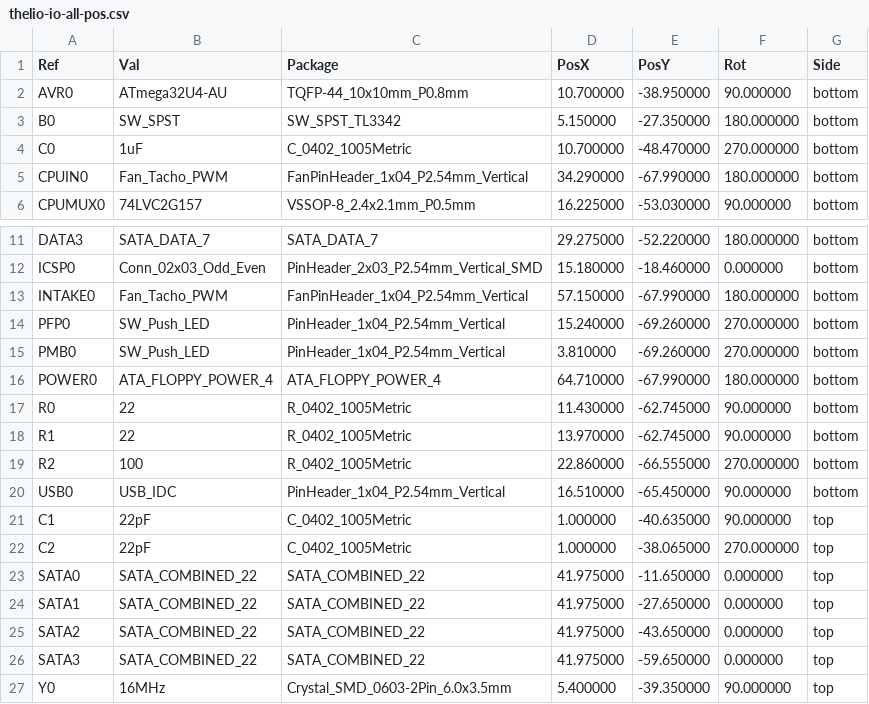
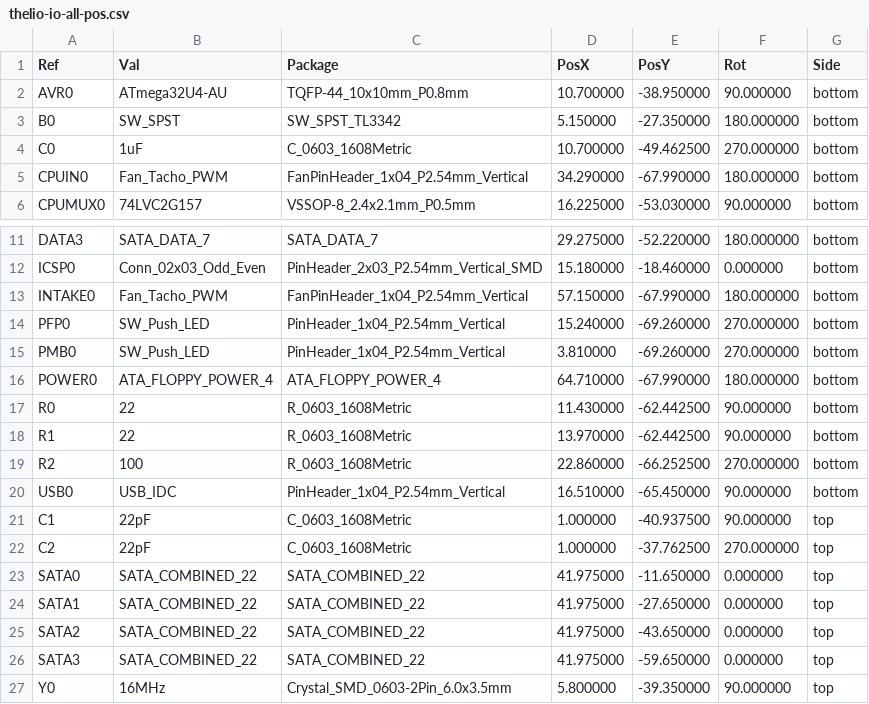
Before and after one commit to system76/thelio-io-output, a CSV file: hardware/thelio-io-all-pos.csv, drawn as a sheet; only a part is shown, gaps mark what is left out.

```diff
--- a/hardware/thelio-io-all-pos.csv
+++ b/hardware/thelio-io-all-pos.csv
@@ -3,3 +3,3 @@ Ref,Val,Package,PosX,PosY,Rot,Side
 "B0","SW_SPST","SW_SPST_TL3342",5.150000,-27.350000,180.000000,bottom
-"C0","1uF","C_0402_1005Metric",10.700000,-48.470000,270.000000,bottom
+"C0","1uF","C_0603_1608Metric",10.700000,-49.462500,270.000000,bottom
 "CPUIN0","Fan_Tacho_PWM","FanPinHeader_1x04_P2.54mm_Vertical",34.290000,-67.990000,180.000000,bottom
@@ -16,8 +16,8 @@ Ref,Val,Package,PosX,PosY,Rot,Side
 "POWER0","ATA_FLOPPY_POWER_4","ATA_FLOPPY_POWER_4",64.710000,-67.990000,180.000000,bottom
-"R0","22","R_0402_1005Metric",11.430000,-62.745000,90.000000,bottom
-"R1","22","R_0402_1005Metric",13.970000,-62.745000,90.000000,bottom
-"R2","100","R_0402_1005Metric",22.860000,-66.555000,270.000000,bottom
+"R0","22","R_0603_1608Metric",11.430000,-62.442500,90.000000,bottom
+"R1","22","R_0603_1608Metric",13.970000,-62.442500,90.000000,bottom
+"R2","100","R_0603_1608Metric",22.860000,-66.252500,270.000000,bottom
 "USB0","USB_IDC","PinHeader_1x04_P2.54mm_Vertical",16.510000,-65.450000,90.000000,bottom
-"C1","22pF","C_0402_1005Metric",1.000000,-40.635000,90.000000,top
-"C2","22pF","C_0402_1005Metric",1.000000,-38.065000,270.000000,top
+"C1","22pF","C_0603_1608Metric",1.000000,-40.937500,90.000000,top
+"C2","22pF","C_0603_1608Metric",1.000000,-37.762500,270.000000,top
 "SATA0","SATA_COMBINED_22","SATA_COMBINED_22",41.975000,-11.650000,0.000000,top
@@ -26,2 +26,2 @@ Ref,Val,Package,PosX,PosY,Rot,Side
 "SATA3","SATA_COMBINED_22","SATA_COMBINED_22",41.975000,-59.650000,0.000000,top
-"Y0","16MHz","Crystal_SMD_0603-2Pin_6.0x3.5mm",5.400000,-39.350000,90.000000,top
+"Y0","16MHz","Crystal_SMD_0603-2Pin_6.0x3.5mm",5.800000,-39.350000,90.000000,top
```
Also changed, not shown: hardware/thelio-io-bom.csv, 14 other files.
